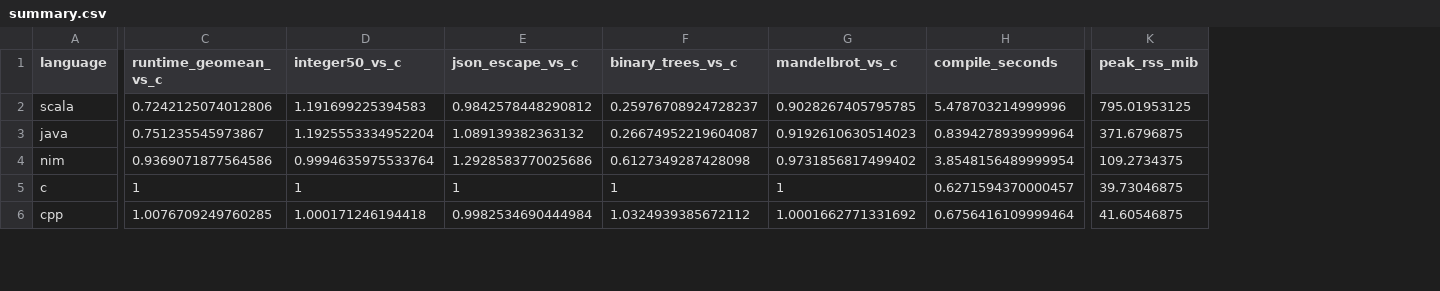
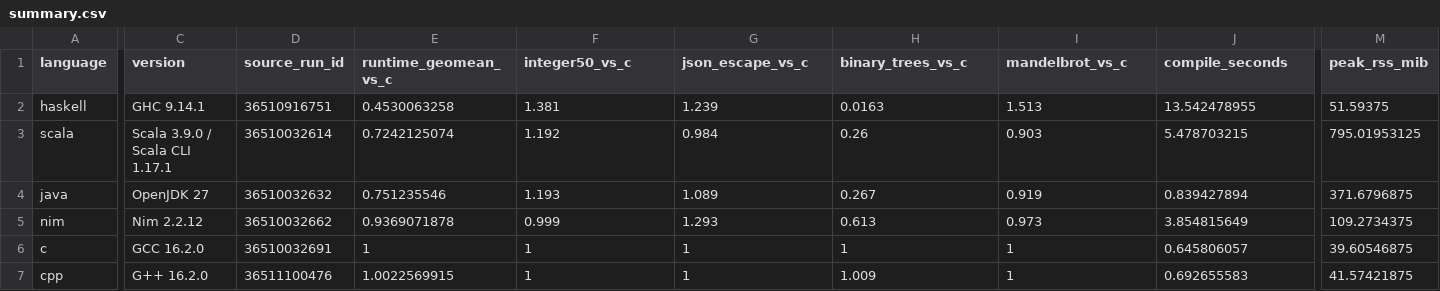
Before and after one commit to justgo4/last_benchmark, a CSV file: results/summary.csv, drawn as a sheet; only a part is shown, gaps mark what is left out; addresses are those after the commit; rows hold the shown columns only; the diff covers the shown part only; the diff names each change by its address in the sheet, - before the commit and + after, or states it on an @@ line.

Commit message:
Refresh benchmark CSV from latest successful runs

```diff
--- a/results/summary.csv
+++ b/results/summary.csv
+column C (version), rows 3-7: Scala 3.9.0 / Scala CLI 1.17.1 | OpenJDK 27 | Nim 2.2.12 | GCC 16.2.0 | G++ 16.2.0
+column D (source_run_id), rows 3-7: 36510032614 | 36510032632 | 36510032662 | 36510032691 | 36511100476
+row 2: haskell | GHC 9.14.1 | 36510916751 | 0.4530063258 | 1.381 | 1.239 | 0.0163 | 1.513 | 13.542478955 | 51.59375
-E3 (runtime_geomean_vs_c): 0.7242125074012806
+E3 (runtime_geomean_vs_c): 0.7242125074
-F3 (integer50_vs_c): 1.191699225394583
+F3 (integer50_vs_c): 1.192
-G3 (json_escape_vs_c): 0.9842578448290812
+G3 (json_escape_vs_c): 0.984
-H3 (binary_trees_vs_c): 0.25976708924728237
+H3 (binary_trees_vs_c): 0.26
-I3 (mandelbrot_vs_c): 0.9028267405795785
+I3 (mandelbrot_vs_c): 0.903
-J3 (compile_seconds): 5.478703214999996
+J3 (compile_seconds): 5.478703215
-E4 (runtime_geomean_vs_c): 0.751235545973867
+E4 (runtime_geomean_vs_c): 0.751235546
-F4 (integer50_vs_c): 1.1925553334952204
+F4 (integer50_vs_c): 1.193
-G4 (json_escape_vs_c): 1.089139382363132
+G4 (json_escape_vs_c): 1.089
-H4 (binary_trees_vs_c): 0.26674952219604087
+H4 (binary_trees_vs_c): 0.267
-I4 (mandelbrot_vs_c): 0.9192610630514023
+I4 (mandelbrot_vs_c): 0.919
-J4 (compile_seconds): 0.8394278939999964
+J4 (compile_seconds): 0.839427894
-E5 (runtime_geomean_vs_c): 0.9369071877564586
+E5 (runtime_geomean_vs_c): 0.9369071878
-F5 (integer50_vs_c): 0.9994635975533764
+F5 (integer50_vs_c): 0.999
-G5 (json_escape_vs_c): 1.2928583770025686
+G5 (json_escape_vs_c): 1.293
-H5 (binary_trees_vs_c): 0.6127349287428098
+H5 (binary_trees_vs_c): 0.613
-I5 (mandelbrot_vs_c): 0.9731856817499402
+I5 (mandelbrot_vs_c): 0.973
-J5 (compile_seconds): 3.8548156489999954
+J5 (compile_seconds): 3.854815649
-J6 (compile_seconds): 0.6271594370000457
+J6 (compile_seconds): 0.645806057
-M6 (peak_rss_mib): 39.73046875
+M6 (peak_rss_mib): 39.60546875
-E7 (runtime_geomean_vs_c): 1.0076709249760285
+E7 (runtime_geomean_vs_c): 1.0022569915
-F7 (integer50_vs_c): 1.000171246194418
+F7 (integer50_vs_c): 1
-G7 (json_escape_vs_c): 0.9982534690444984
+G7 (json_escape_vs_c): 1
-H7 (binary_trees_vs_c): 1.0324939385672112
+H7 (binary_trees_vs_c): 1.009
-I7 (mandelbrot_vs_c): 1.0001662771331692
+I7 (mandelbrot_vs_c): 1
-J7 (compile_seconds): 0.6756416109999464
+J7 (compile_seconds): 0.692655583
-M7 (peak_rss_mib): 41.60546875
+M7 (peak_rss_mib): 41.57421875
```
Also changed, not shown: 1 removed row and 91 edited cells elsewhere in this file.
